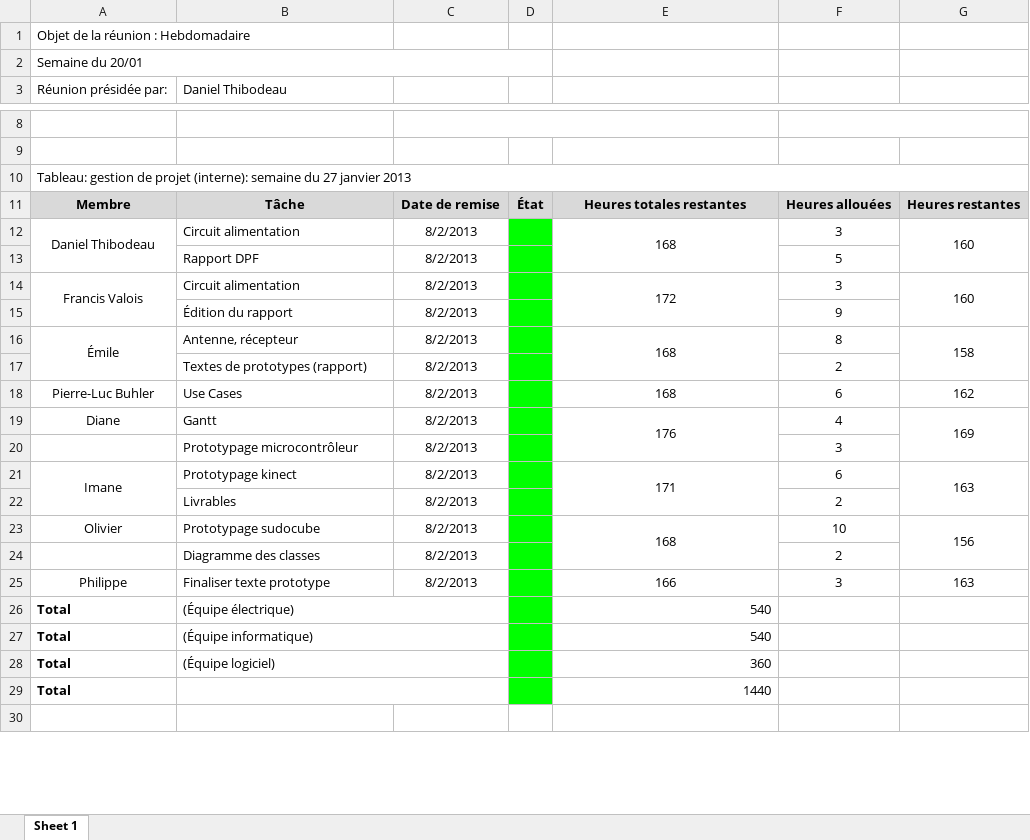
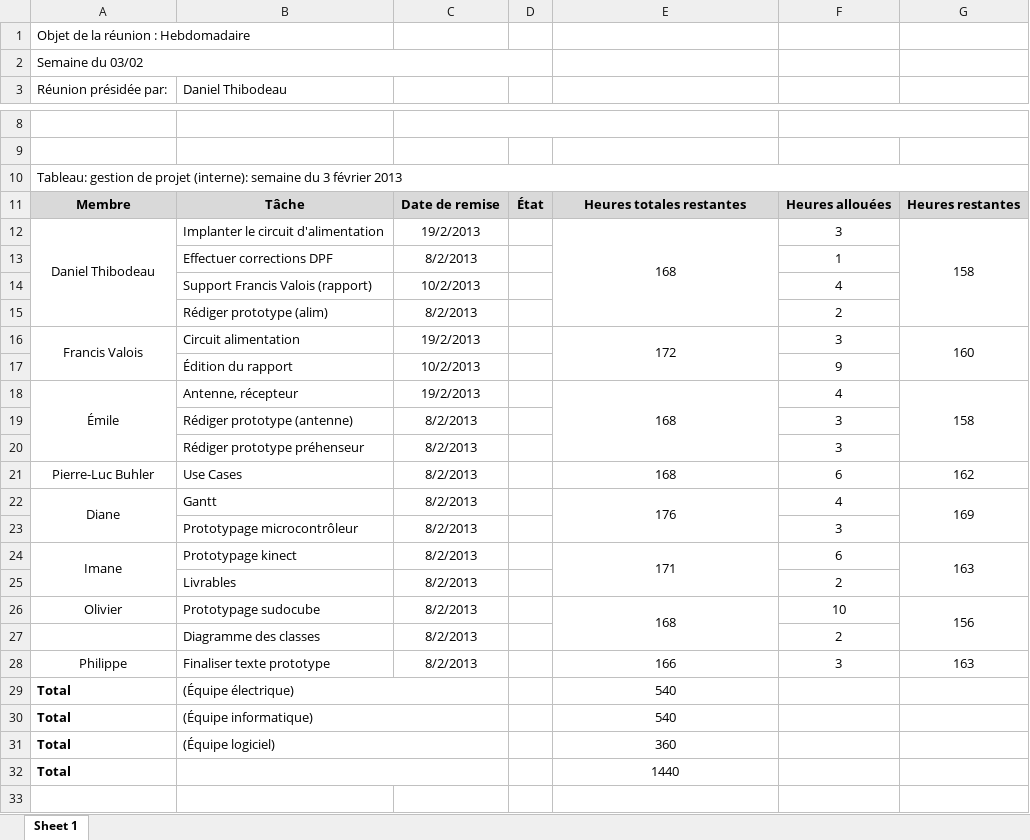
Before and after one commit to francisvalois/design3, an Excel workbook: meeting/GestionHedbo_Semaine3.xlsx, sheet Sheet 1, drawn as a sheet; only a part is shown, gaps mark what is left out; values as stored, in another font and other column widths than the file's, no borders; removed rows and columns are numbered as before the commit, all else as after; the diff names each change by its address in the sheet, - before the commit and + after, or states it on an @@ line.

Commit message:
Modification Gestion Hebdo
Ajustement des tâches

```diff
--- a/meeting/GestionHedbo_Semaine3.xlsx (sheet Sheet 1)
+++ b/meeting/GestionHedbo_Semaine3.xlsx (sheet Sheet 1)
-A2: Semaine du 20/01
+A2: Semaine du 03/02
-A10: …semaine du 27 janvier 2013
+A10: …semaine du 3 février 2013
-B12: Circuit alimentation
+B12: Implanter le circuit d'alimentation
-C12: 8/2/2013
+C12: 19/2/2013
-D12 fill: #00FF00
+D12 fill: none
-G12: 160
+G12: 158
-row 13:  | Rapport DPF | 8/2/2013 |  |  | 5
+row 13:  | Effectuer corrections DPF | 8/2/2013 |  |  | 1
+row 14:  | Support Francis Valois (rapport) | 10/2/2013 |  |  | 4
+row 15:  | Rédiger prototype (alim) | 8/2/2013 |  |  | 2
-C16: 8/2/2013
+C16: 19/2/2013
-D16:D18 fill: #00FF00
+D16:D18 fill: none
-C17: 8/2/2013
+C17: 10/2/2013
-C18: 8/2/2013
+C18: 19/2/2013
-F18: 8
+F18: 4
-row 17:  | Textes de prototypes (rapport) | 8/2/2013 |  |  | 2
+row 19:  | Rédiger prototype (antenne) | 8/2/2013 |  |  | 3
+row 20:  | Rédiger prototype préhenseur | 8/2/2013 |  |  | 3
-D21:D32 fill: #00FF00
+D21:D32 fill: none
+A22:A23 merged
-E29:E32 alignment: right
+E29:E32 alignment: center
```
Also changed, not shown: formulas that keep their value.
